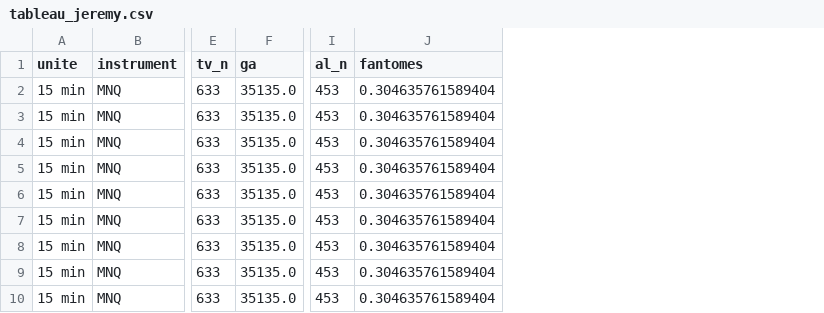
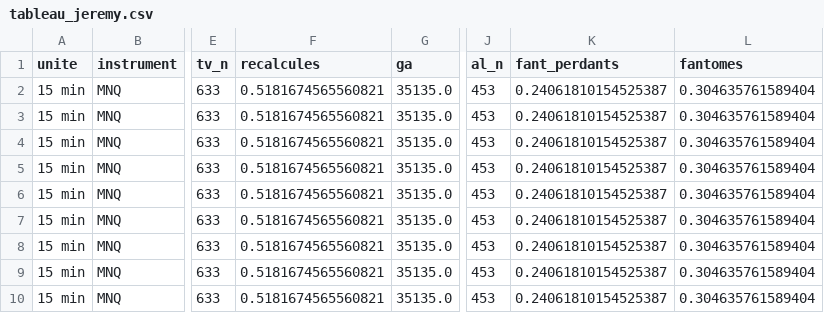
Before and after one commit to whoiamidontknow/on-va-se-le-tenter, a CSV file: KAIROS/recherche/labo5669/fiable/tableau_jeremy.csv, drawn as a sheet; only a part is shown, gaps mark what is left out; the diff names each change by its address in the sheet, - before the commit and + after, or states it on an @@ line.

```diff
--- a/KAIROS/recherche/labo5669/fiable/tableau_jeremy.csv
+++ b/KAIROS/recherche/labo5669/fiable/tableau_jeremy.csv
+column F (recalcules), rows 2-10: all 0.5181674565560821
+column K (fant_perdants), rows 2-10: all 0.24061810154525387
```
Also changed, not shown: 1 other file.
